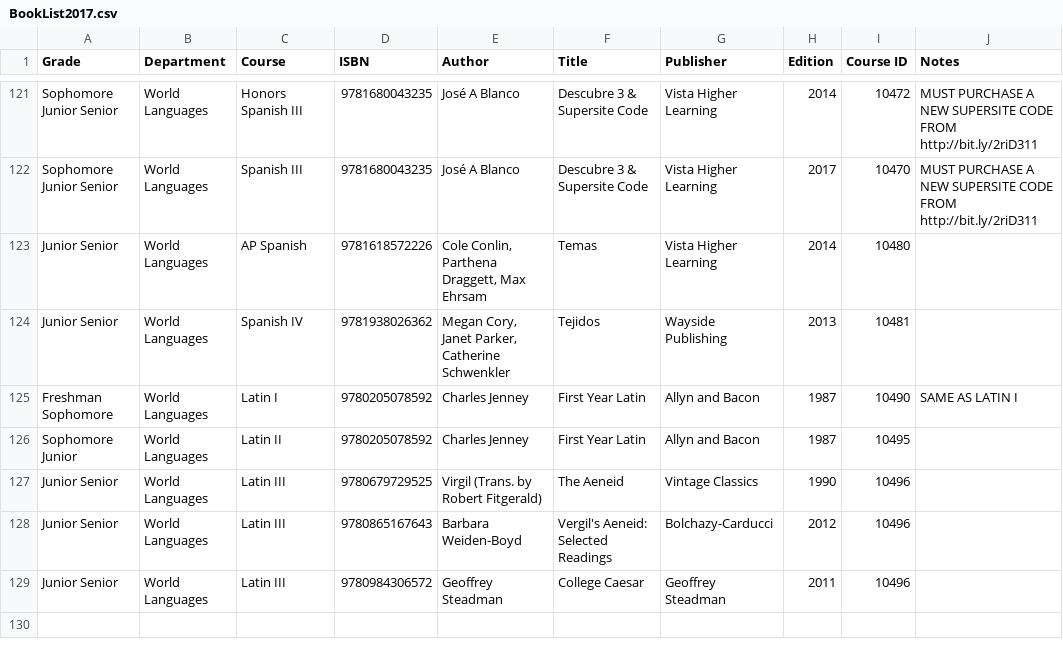
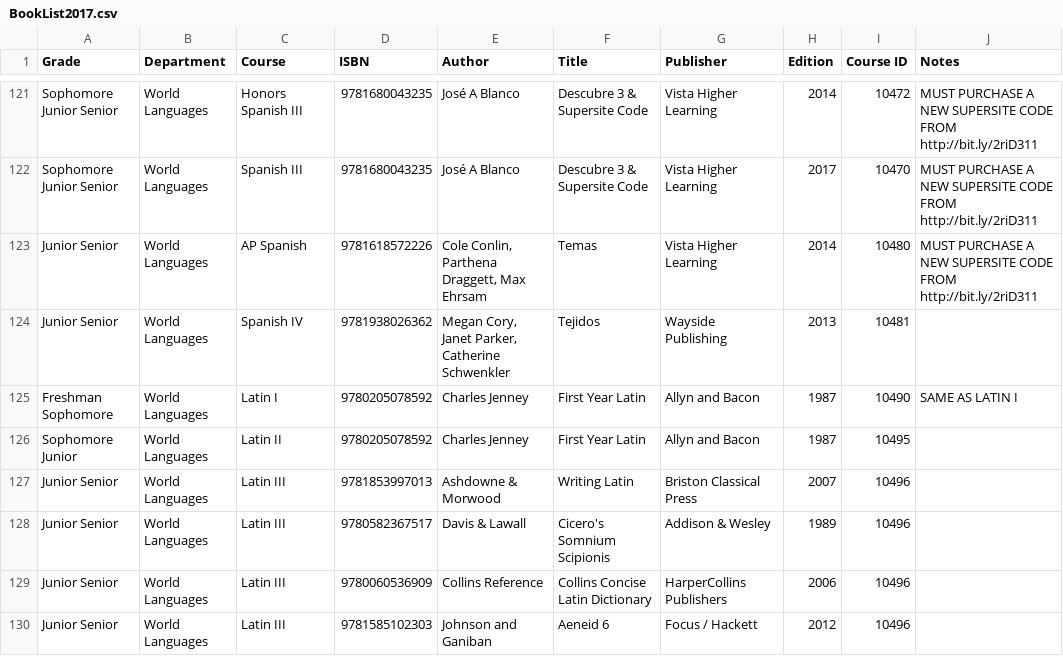
Before and after one commit to JuanLopez713/PHS-BookList, a CSV file: BookList2017.csv, drawn as a sheet; only a part is shown, gaps mark what is left out.

Commit message:
Latin Book List Update

```diff
--- a/BookList2017.csv
+++ b/BookList2017.csv
@@ -123,3 +123,3 @@
 "Sophomore Junior Senior","World Languages","Spanish III","9781680043235","José A Blanco","Descubre 3 & Supersite Code","Vista Higher Learning","2017","10470","MUST PURCHASE A NEW SUPERSITE CODE FROM http://bit.ly/2riD311"
-"Junior Senior","World Languages","AP Spanish","9781618572226","Cole Conlin, Parthena Draggett, Max Ehrsam","Temas ","Vista Higher Learning","2014","10480",""
+"Junior Senior","World Languages","AP Spanish","9781618572226","Cole Conlin, Parthena Draggett, Max Ehrsam","Temas ","Vista Higher Learning","2014","10480","MUST PURCHASE A NEW SUPERSITE CODE FROM http://bit.ly/2riD311"
 "Junior Senior","World Languages","Spanish IV","9781938026362","Megan Cory, Janet Parker, Catherine Schwenkler","Tejidos","Wayside Publishing","2013","10481",""
@@ -127,4 +127,5 @@
 "Sophomore Junior","World Languages","Latin II","9780205078592","Charles Jenney","First Year Latin","Allyn and Bacon","1987","10495",""
-"Junior Senior","World Languages","Latin III","9780679729525","Virgil (Trans. by Robert Fitgerald)","The Aeneid","Vintage Classics","1990","10496",""
-"Junior Senior","World Languages","Latin III","9780865167643","Barbara Weiden-Boyd","Vergil's Aeneid: Selected Readings ","Bolchazy-Carducci","2012","10496",""
-"Junior Senior","World Languages","Latin III","9780984306572","Geoffrey Steadman","College Caesar","Geoffrey Steadman","2011","10496",""
+"Junior Senior","World Languages","Latin III","9781853997013","Ashdowne & Morwood","Writing Latin","Briston Classical Press","2007","10496",""
+"Junior Senior","World Languages","Latin III","9780582367517","Davis & Lawall","Cicero's Somnium Scipionis","Addison & Wesley","1989","10496",""
+"Junior Senior","World Languages","Latin III","9780060536909","Collins Reference","Collins Concise Latin Dictionary","HarperCollins Publishers","2006","10496",""
+"Junior Senior","World Languages","Latin III","9781585102303","Johnson and Ganiban","Aeneid 6","Focus / Hackett","2012","10496",""
```
